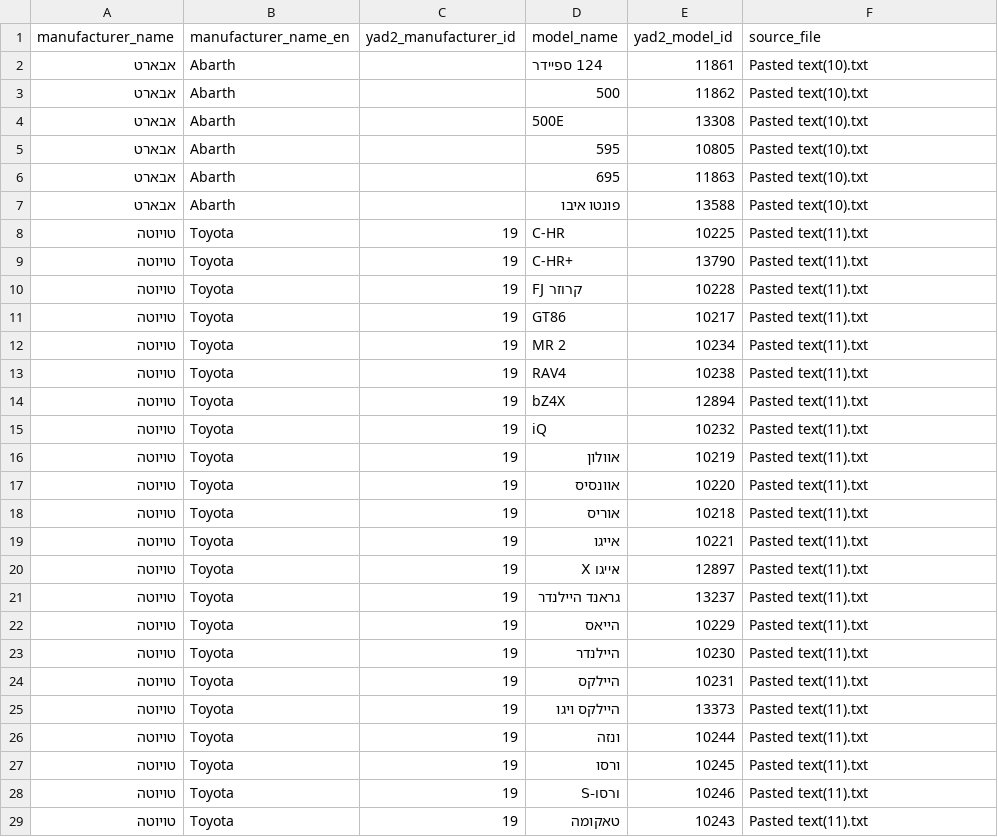
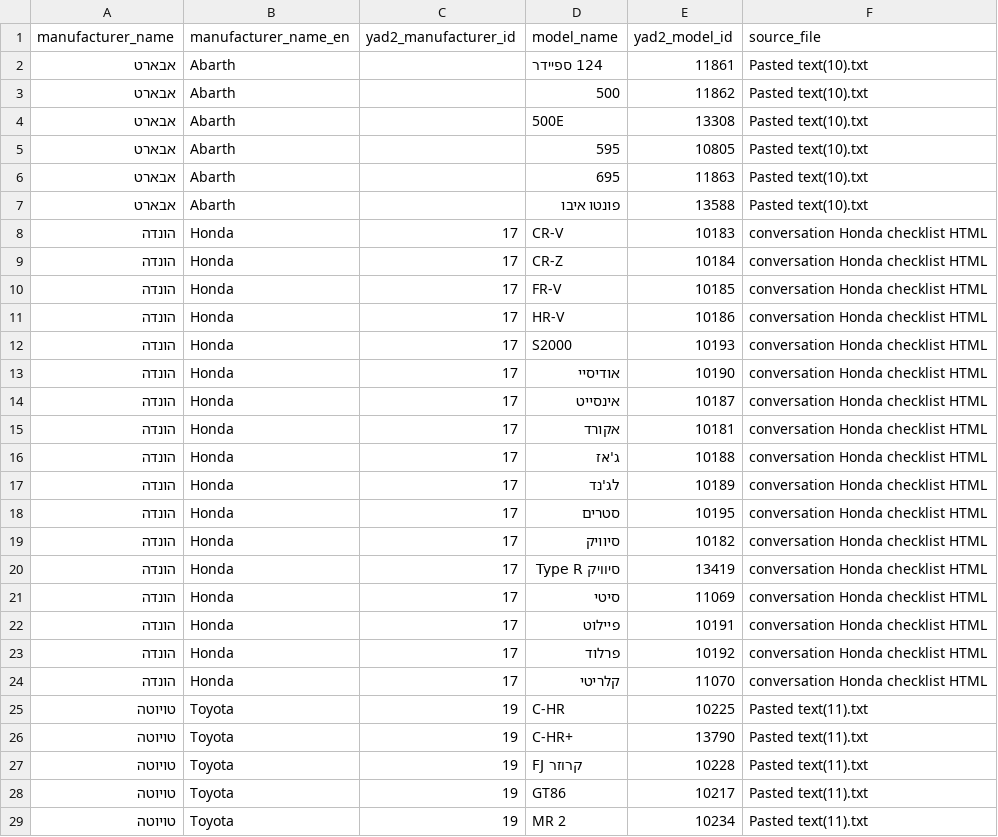
Before and after one commit to giltalmor228-ux/yad2_car_finder, a CSV file: data/yad2_car_models.csv, drawn as a sheet; only a part is shown; the shorter side is filled out with more unchanged rows; the diff names each change by its address in the sheet, - before the commit and + after, or states it on an @@ line.

```diff
--- a/data/yad2_car_models.csv
+++ b/data/yad2_car_models.csv
+row 8: הונדה | Honda | 17 | CR-V | 10183 | conversation Honda checklist HTML
+row 9: הונדה | Honda | 17 | CR-Z | 10184 | conversation Honda checklist HTML
+row 10: הונדה | Honda | 17 | FR-V | 10185 | conversation Honda checklist HTML
+row 11: הונדה | Honda | 17 | HR-V | 10186 | conversation Honda checklist HTML
+row 12: הונדה | Honda | 17 | S2000 | 10193 | conversation Honda checklist HTML
+row 13: הונדה | Honda | 17 | אודיסיי | 10190 | conversation Honda checklist HTML
+row 14: הונדה | Honda | 17 | אינסייט | 10187 | conversation Honda checklist HTML
+row 15: הונדה | Honda | 17 | אקורד | 10181 | conversation Honda checklist HTML
+row 16: הונדה | Honda | 17 | ג'אז | 10188 | conversation Honda checklist HTML
+row 17: הונדה | Honda | 17 | לג'נד | 10189 | conversation Honda checklist HTML
+row 18: הונדה | Honda | 17 | סטרים | 10195 | conversation Honda checklist HTML
+row 19: הונדה | Honda | 17 | סיוויק | 10182 | conversation Honda checklist HTML
+row 20: הונדה | Honda | 17 | סיוויק Type R | 13419 | conversation Honda checklist HTML
+row 21: הונדה | Honda | 17 | סיטי | 11069 | conversation Honda checklist HTML
+row 22: הונדה | Honda | 17 | פיילוט | 10191 | conversation Honda checklist HTML
+row 23: הונדה | Honda | 17 | פרלוד | 10192 | conversation Honda checklist HTML
+row 24: הונדה | Honda | 17 | קלריטי | 11070 | conversation Honda checklist HTML
```
Also changed, not shown: 5 other files.
